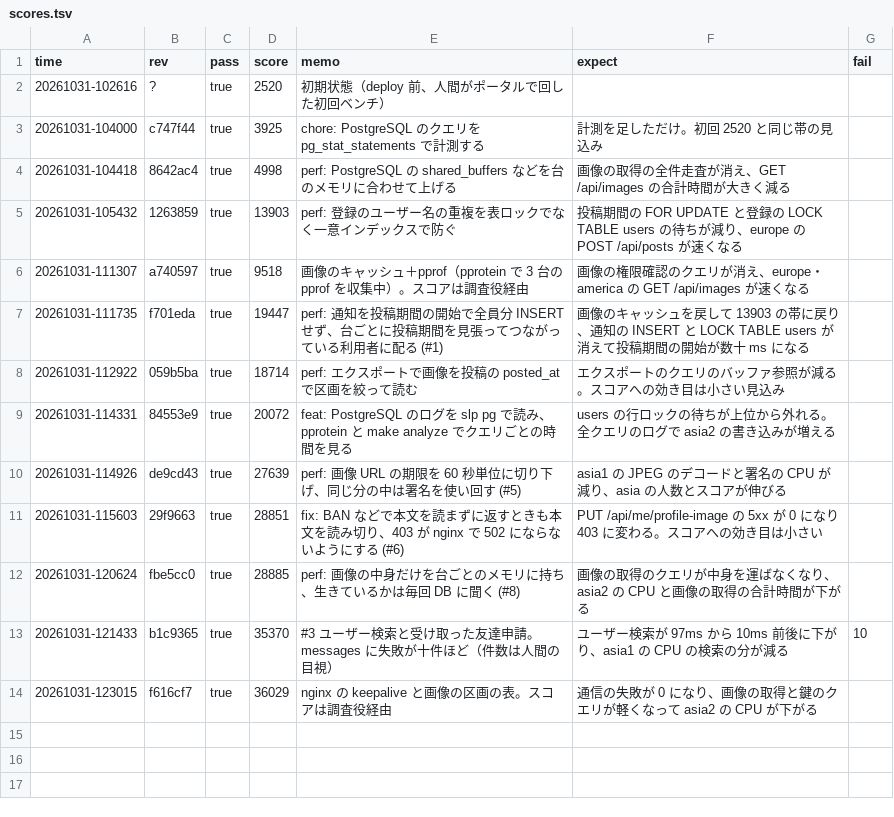
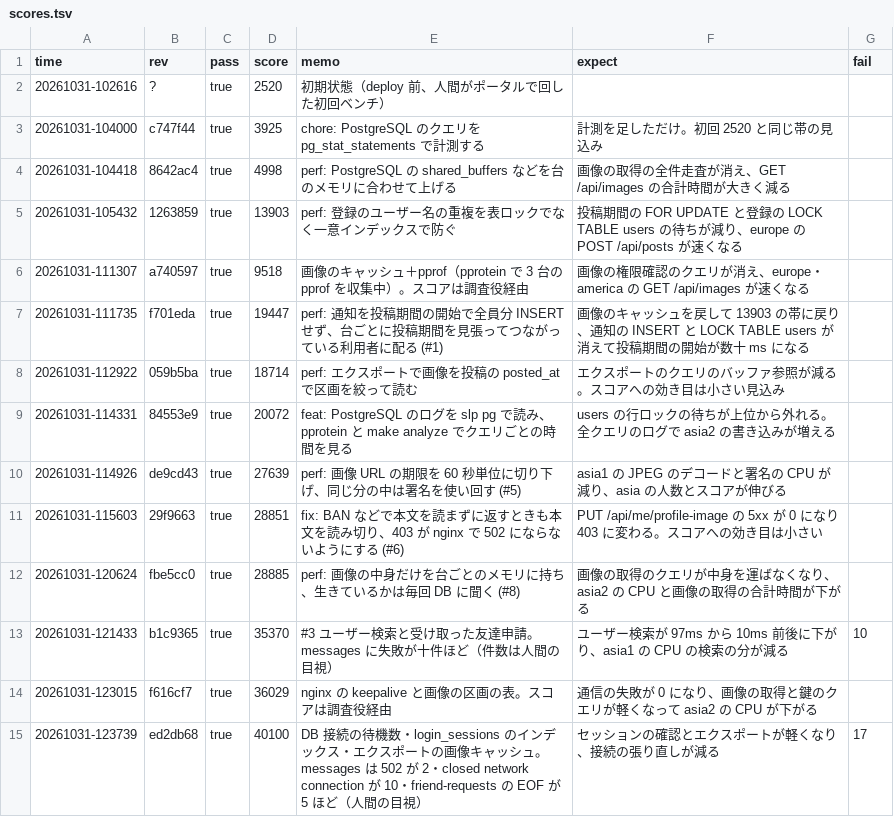
Before and after one commit to kmishima16/isucon2026, a TSV file: docs/scores.tsv, drawn as a sheet; the diff names each change by its address in the sheet, - before the commit and + after, or states it on an @@ line.

Commit message:
chore: ベンチ結果を記録する

```diff
--- a/docs/scores.tsv
+++ b/docs/scores.tsv
+row 15: 20261031-123739 | ed2db68 | true | 40100 | DB 接続の待機数・login_sessions のインデックス・エクスポートの画像キャッシュ。messages は 502 が 2・closed network connection が 10・friend-requests の EOF が 5 ほど（人間の目視） | セッションの確認とエクスポートが軽くなり、接続の張り直しが減る | 17
```
